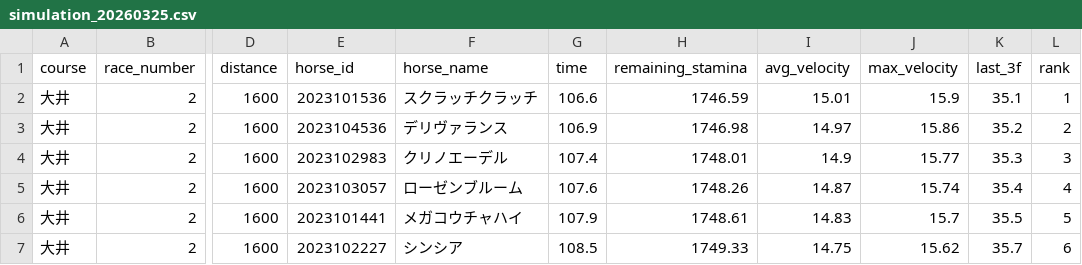
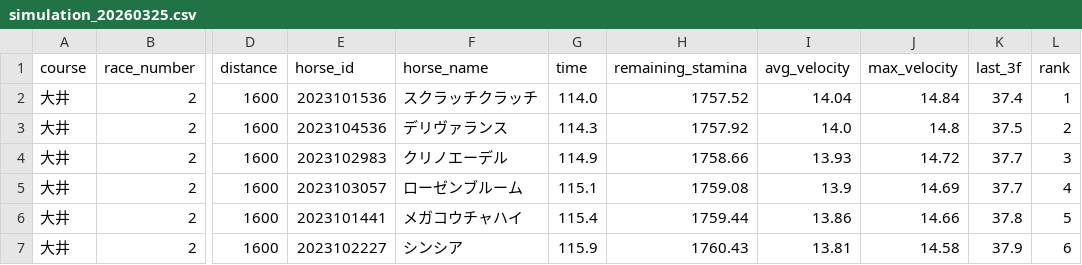
Before and after one commit to My-Game-Manage/NKSimulator, a CSV file: results/simulation_20260325.csv, drawn as a sheet; only a part is shown, gaps mark what is left out; the diff covers the shown part only; the diff names each change by its address in the sheet, - before the commit and + after, or states it on an @@ line.

```diff
--- a/results/simulation_20260325.csv
+++ b/results/simulation_20260325.csv
-G2 (time): 106.6
+G2 (time): 114.0
-H2 (remaining_stamina): 1746.59
+H2 (remaining_stamina): 1757.52
-I2 (avg_velocity): 15.01
+I2 (avg_velocity): 14.04
-J2 (max_velocity): 15.9
+J2 (max_velocity): 14.84
-K2 (last_3f): 35.1
+K2 (last_3f): 37.4
-G3 (time): 106.9
+G3 (time): 114.3
-H3 (remaining_stamina): 1746.98
+H3 (remaining_stamina): 1757.92
-I3 (avg_velocity): 14.97
+I3 (avg_velocity): 14.0
-J3 (max_velocity): 15.86
+J3 (max_velocity): 14.8
-K3 (last_3f): 35.2
+K3 (last_3f): 37.5
-G4 (time): 107.4
+G4 (time): 114.9
-H4 (remaining_stamina): 1748.01
+H4 (remaining_stamina): 1758.66
-I4 (avg_velocity): 14.9
+I4 (avg_velocity): 13.93
-J4 (max_velocity): 15.77
+J4 (max_velocity): 14.72
-K4 (last_3f): 35.3
+K4 (last_3f): 37.7
-G5 (time): 107.6
+G5 (time): 115.1
-H5 (remaining_stamina): 1748.26
+H5 (remaining_stamina): 1759.08
-I5 (avg_velocity): 14.87
+I5 (avg_velocity): 13.9
-J5 (max_velocity): 15.74
+J5 (max_velocity): 14.69
-K5 (last_3f): 35.4
+K5 (last_3f): 37.7
-G6 (time): 107.9
+G6 (time): 115.4
-H6 (remaining_stamina): 1748.61
+H6 (remaining_stamina): 1759.44
-I6 (avg_velocity): 14.83
+I6 (avg_velocity): 13.86
-J6 (max_velocity): 15.7
+J6 (max_velocity): 14.66
-K6 (last_3f): 35.5
+K6 (last_3f): 37.8
-G7 (time): 108.5
+G7 (time): 115.9
-H7 (remaining_stamina): 1749.33
+H7 (remaining_stamina): 1760.43
-I7 (avg_velocity): 14.75
+I7 (avg_velocity): 13.81
-J7 (max_velocity): 15.62
+J7 (max_velocity): 14.58
-K7 (last_3f): 35.7
+K7 (last_3f): 37.9
```
Also changed, not shown: 25 edited cells elsewhere in this file.
